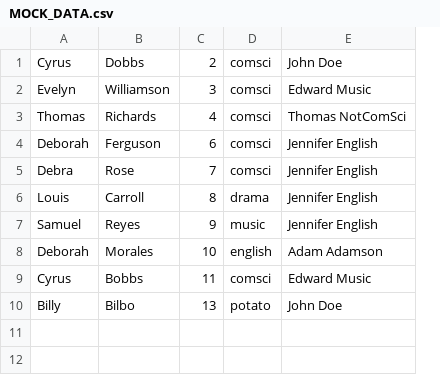
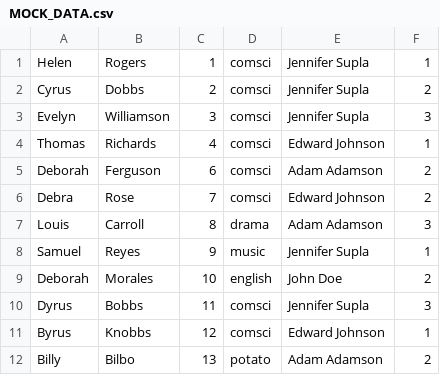
Before and after one commit to xNiallC/DQSCoursework2, a CSV file: MOCK_DATA.csv, drawn as a sheet; removed rows and columns are numbered as before the commit, all else as after; the diff names each change by its address in the sheet, - before the commit and + after, or states it on an @@ line.

```diff
--- a/MOCK_DATA.csv
+++ b/MOCK_DATA.csv
-column E, rows 1-10: John Doe | Edward Music | Thomas NotComSci | Jennifer English | Jennifer English | Jennifer English | Jennifer English | Adam Adamson | Edward Music | John Doe
+column E, rows 2-10: Jennifer Supla | Jennifer Supla | Edward Johnson | Adam Adamson | Edward Johnson | Adam Adamson | Jennifer Supla | John Doe | Jennifer Supla; row 12: Adam Adamson
+column F, rows 2-10: 2 | 3 | 1 | 2 | 2 | 3 | 1 | 2 | 3; row 12: 2
+row 1: Helen | Rogers | 1 | comsci | Jennifer Supla | 1
-A10: Cyrus
+A10: Dyrus
+row 11: Byrus | Knobbs | 12 | comsci | Edward Johnson | 1
```
Also changed, not shown: 2 other files.
